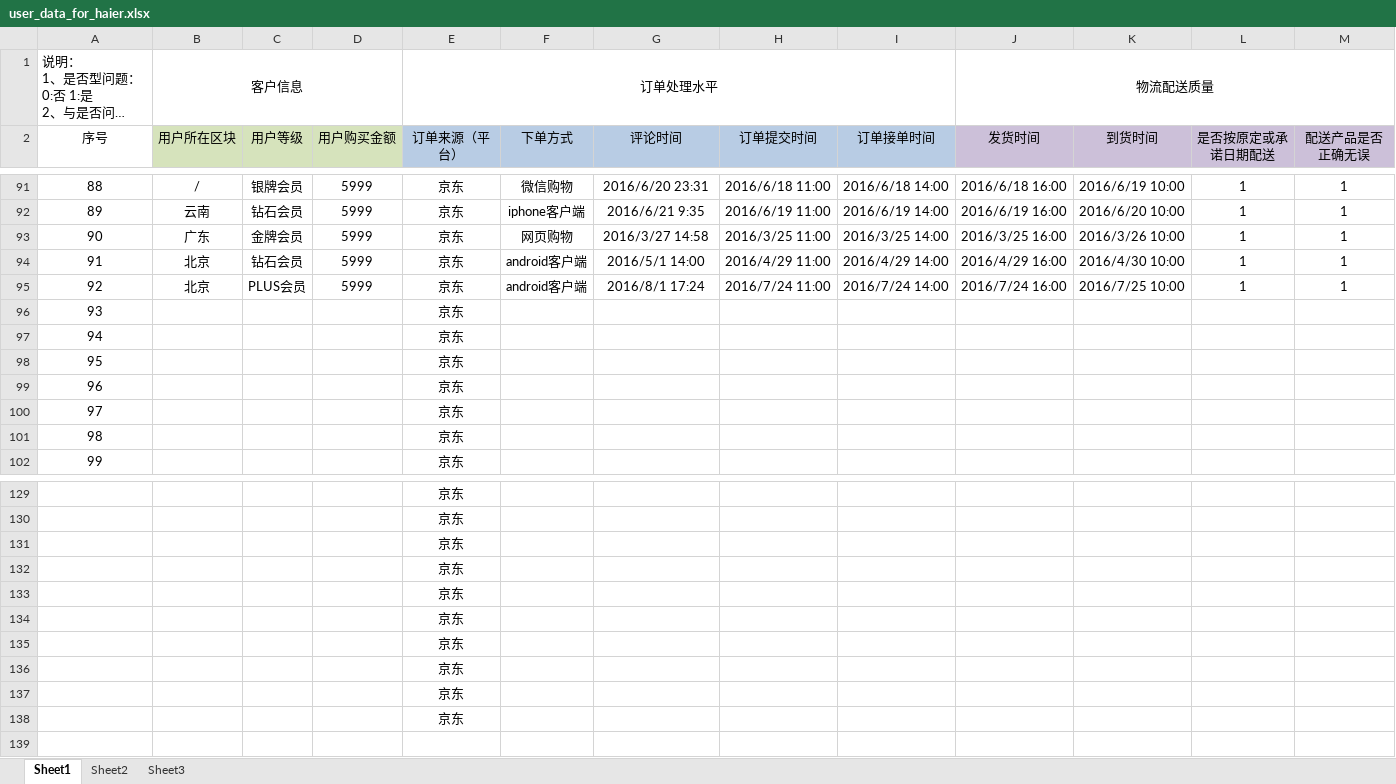
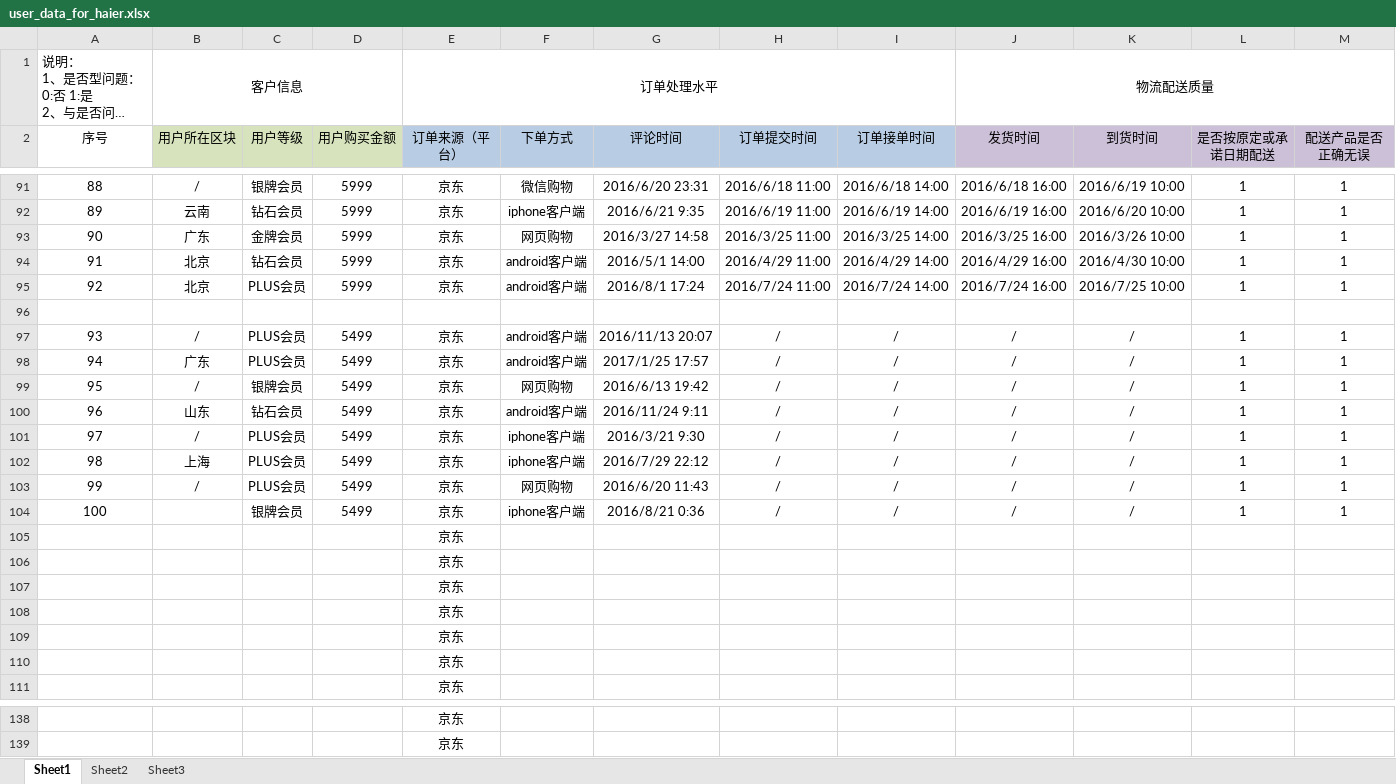
Before and after one commit to MarginC/user_data_for_haier, an Excel workbook: user_data_for_haier.xlsx, sheet Sheet1, drawn as a sheet; only a part is shown, gaps mark what is left out; long unchanged cells end in …; values as stored, in another font and other column widths than the file's, no borders; removed rows and columns are numbered as before the commit, all else as after; rows hold the shown columns only; the diff names each change by its address in the sheet, - before the commit and + after, or states it on an @@ line.

```diff
--- a/user_data_for_haier.xlsx (sheet Sheet1)
+++ b/user_data_for_haier.xlsx (sheet Sheet1)
+row 96: (empty)
+row 97: 93 | / | PLUS会员 | 5499 | 京东 | android客户端 | 2016/11/13 20:07 | / | / | / | / | 1 | 1
+row 98: 94 | 广东 | PLUS会员 | 5499 | 京东 | android客户端 | 2017/1/25 17:57 | / | / | / | / | 1 | 1
+row 99: 95 | / | 银牌会员 | 5499 | 京东 | 网页购物 | 2016/6/13 19:42 | / | / | / | / | 1 | 1
+row 100: 96 | 山东 | 钻石会员 | 5499 | 京东 | android客户端 | 2016/11/24 9:11 | / | / | / | / | 1 | 1
+row 101: 97 | / | PLUS会员 | 5499 | 京东 | iphone客户端 | 2016/3/21 9:30 | / | / | / | / | 1 | 1
+row 102: 98 | 上海 | PLUS会员 | 5499 | 京东 | iphone客户端 | 2016/7/29 22:12 | / | / | / | / | 1 | 1
+row 103: 99 | / | PLUS会员 | 5499 | 京东 | 网页购物 | 2016/6/20 11:43 | / | / | / | / | 1 | 1
+row 104: 100 |  | 银牌会员 | 5499 | 京东 | iphone客户端 | 2016/8/21 0:36 | / | / | / | / | 1 | 1
@@ column A (序号) renumbered between rows 105 and 112 @@
-row 131:  |  |  |  | 京东
-row 132:  |  |  |  | 京东
-row 133:  |  |  |  | 京东
-row 134:  |  |  |  | 京东
-row 135:  |  |  |  | 京东
-row 136:  |  |  |  | 京东
-row 137:  |  |  |  | 京东
-row 138:  |  |  |  | 京东
```
Also changed, not shown: 1 other file.
